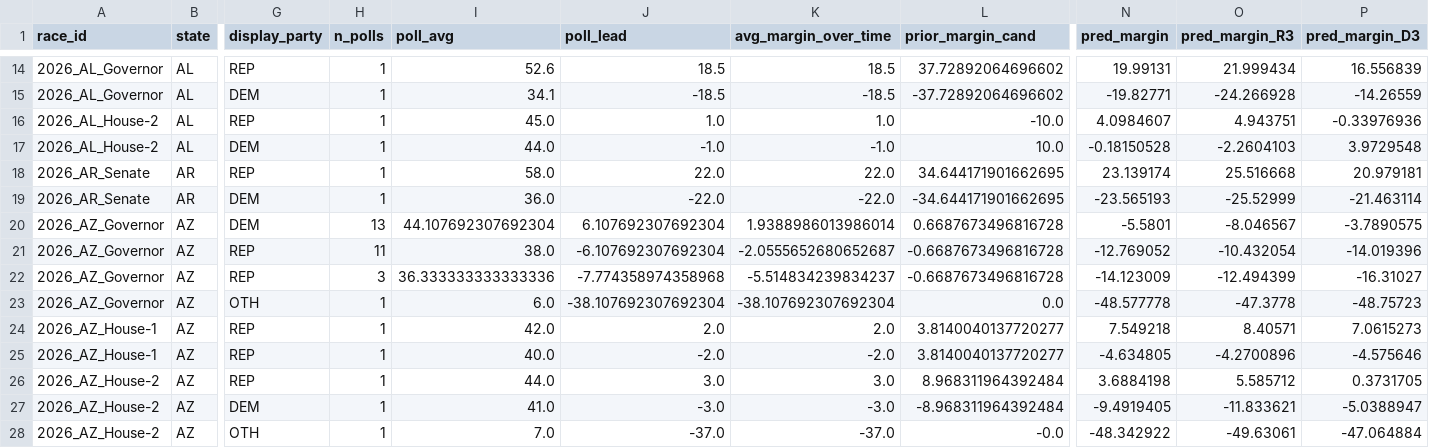
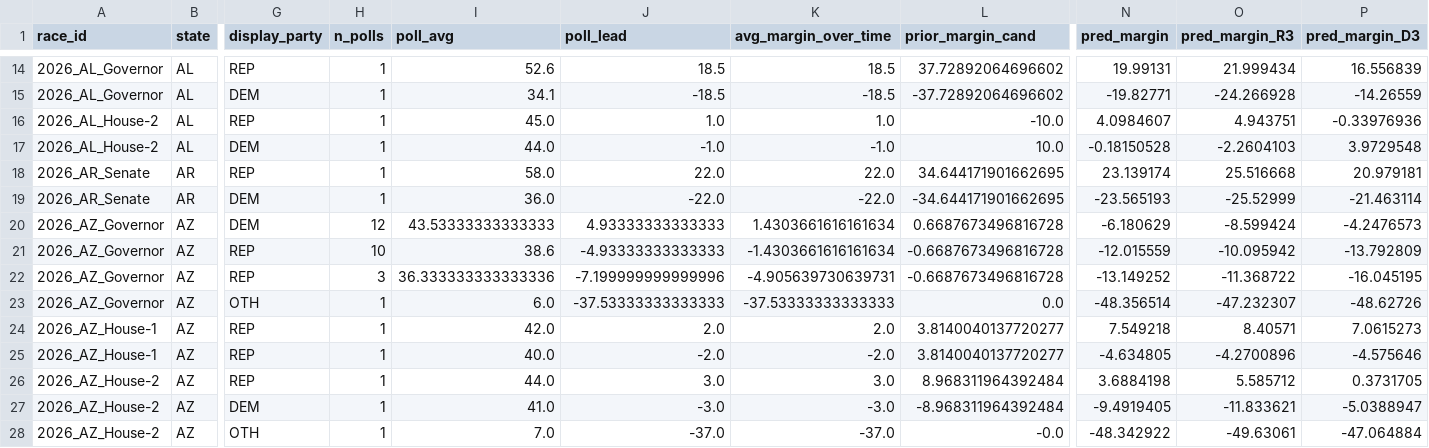
Before and after one commit to pjmerica/polling-agg-2026, a CSV file: data/processed/model_margin_predictions_2026.csv, drawn as a sheet; only a part is shown, gaps mark what is left out; the diff covers the shown part only; the diff names each change by its address in the sheet, - before the commit and + after, or states it on an @@ line.

```diff
--- a/data/processed/model_margin_predictions_2026.csv
+++ b/data/processed/model_margin_predictions_2026.csv
-H20 (n_polls): 13
+H20 (n_polls): 12
-I20 (poll_avg): 44.107692307692304
+I20 (poll_avg): 43.53333333333333
-J20 (poll_lead): 6.107692307692304
+J20 (poll_lead): 4.93333333333333
-K20 (avg_margin_over_time): 1.9388986013986014
+K20 (avg_margin_over_time): 1.4303661616161634
-N20 (pred_margin): -5.5801
+N20 (pred_margin): -6.180629
-O20 (pred_margin_R3): -8.046567
+O20 (pred_margin_R3): -8.599424
-P20 (pred_margin_D3): -3.7890575
+P20 (pred_margin_D3): -4.2476573
-H21 (n_polls): 11
+H21 (n_polls): 10
-I21 (poll_avg): 38.0
+I21 (poll_avg): 38.6
-J21 (poll_lead): -6.107692307692304
+J21 (poll_lead): -4.93333333333333
-K21 (avg_margin_over_time): -2.0555652680652687
+K21 (avg_margin_over_time): -1.4303661616161634
-N21 (pred_margin): -12.769052
+N21 (pred_margin): -12.015559
-O21 (pred_margin_R3): -10.432054
+O21 (pred_margin_R3): -10.095942
-P21 (pred_margin_D3): -14.019396
+P21 (pred_margin_D3): -13.792809
-J22 (poll_lead): -7.774358974358968
+J22 (poll_lead): -7.199999999999996
-K22 (avg_margin_over_time): -5.514834239834237
+K22 (avg_margin_over_time): -4.905639730639731
-N22 (pred_margin): -14.123009
+N22 (pred_margin): -13.149252
-O22 (pred_margin_R3): -12.494399
+O22 (pred_margin_R3): -11.368722
-P22 (pred_margin_D3): -16.31027
+P22 (pred_margin_D3): -16.045195
-J23 (poll_lead): -38.107692307692304
+J23 (poll_lead): -37.53333333333333
-K23 (avg_margin_over_time): -38.107692307692304
+K23 (avg_margin_over_time): -37.53333333333333
-N23 (pred_margin): -48.577778
+N23 (pred_margin): -48.356514
-O23 (pred_margin_R3): -47.3778
+O23 (pred_margin_R3): -47.232307
-P23 (pred_margin_D3): -48.75723
+P23 (pred_margin_D3): -48.62726
```
Also changed, not shown: 1 added row, 1 removed row and 78 edited cells elsewhere in this file, data/processed/model_predictions_2026.csv, data/processed/model_primary_predictions_2026.csv, 7 other files.
